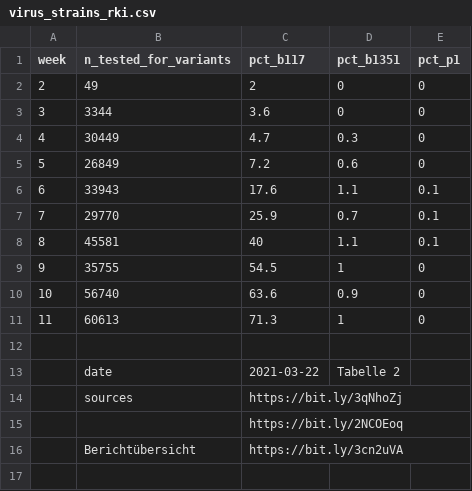
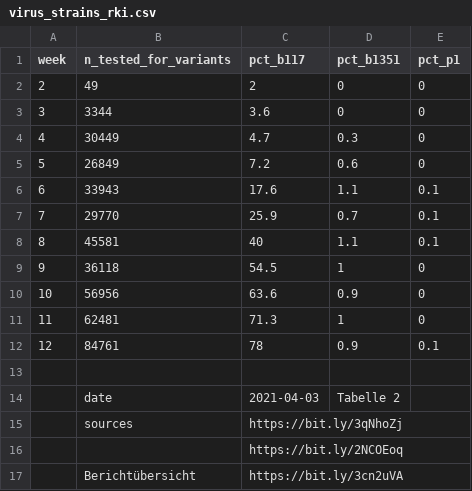
Before and after one commit to covid-19-impact-lab/sid-germany, a CSV file: src/original_data/virus_strains_rki.csv, drawn as a sheet.

Commit message:
Update virus strain data.

```diff
--- a/src/original_data/virus_strains_rki.csv
+++ b/src/original_data/virus_strains_rki.csv
@@ -8,7 +8,8 @@ week,n_tested_for_variants,pct_b117,pct_b1351,pct_p1
 8,45581,40,1.1,0.1
-9,35755,54.5,1,0
-10,56740,63.6,0.9,0
-11,60613,71.3,1,0
+9,36118,54.5,1,0
+10,56956,63.6,0.9,0
+11,62481,71.3,1,0
+12,84761,78,0.9,0.1
 ,,,,
-,date,2021-03-22,Tabelle 2,
+,date,2021-04-03,Tabelle 2,
 ,sources,https://bit.ly/3qNhoZj,,
```
